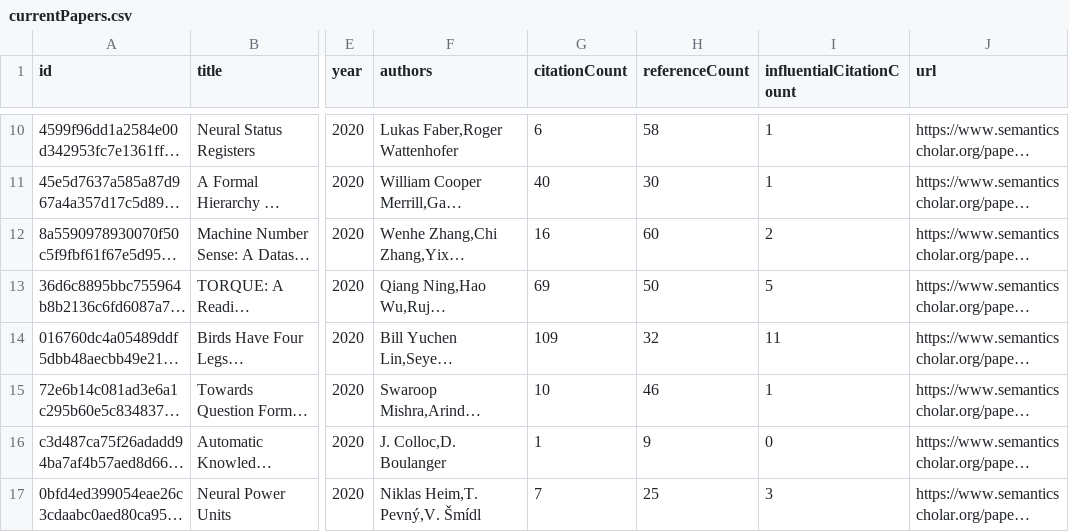
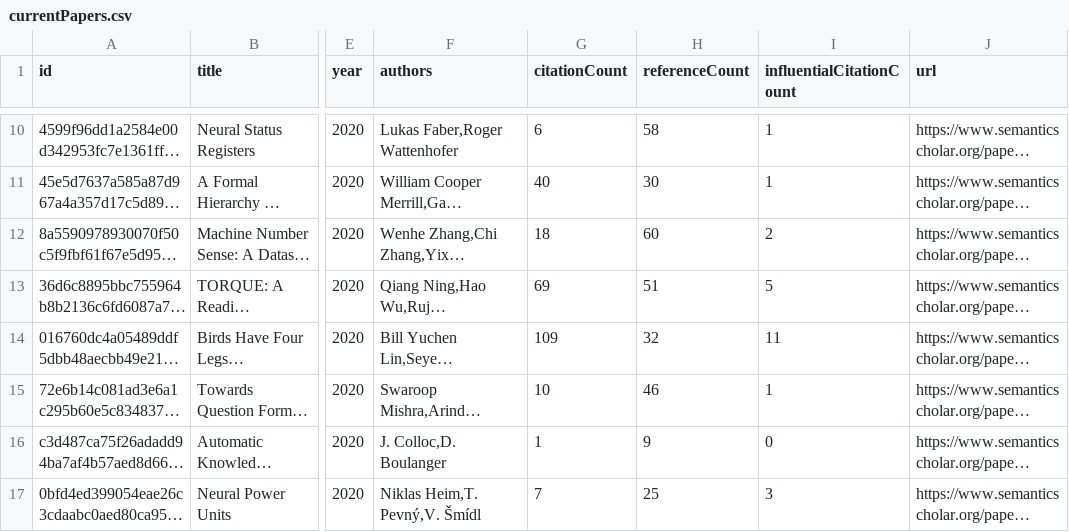
Before and after one commit to tejeramaxwell/numeracy-lit-review, a CSV file: data/currentPapers.csv, drawn as a sheet; only a part is shown, gaps mark what is left out; long unchanged cells end in …; the diff covers the shown part only; the diff names each change by its address in the sheet, - before the commit and + after, or states it on an @@ line.

```diff
--- a/data/currentPapers.csv
+++ b/data/currentPapers.csv
-G12 (citationCount): 16
+G12 (citationCount): 18
-H13 (referenceCount): 50
+H13 (referenceCount): 51
```
Also changed, not shown: 2 added rows, 2 removed rows, 3 moved rows and 9 edited cells elsewhere in this file, 2 other files.
